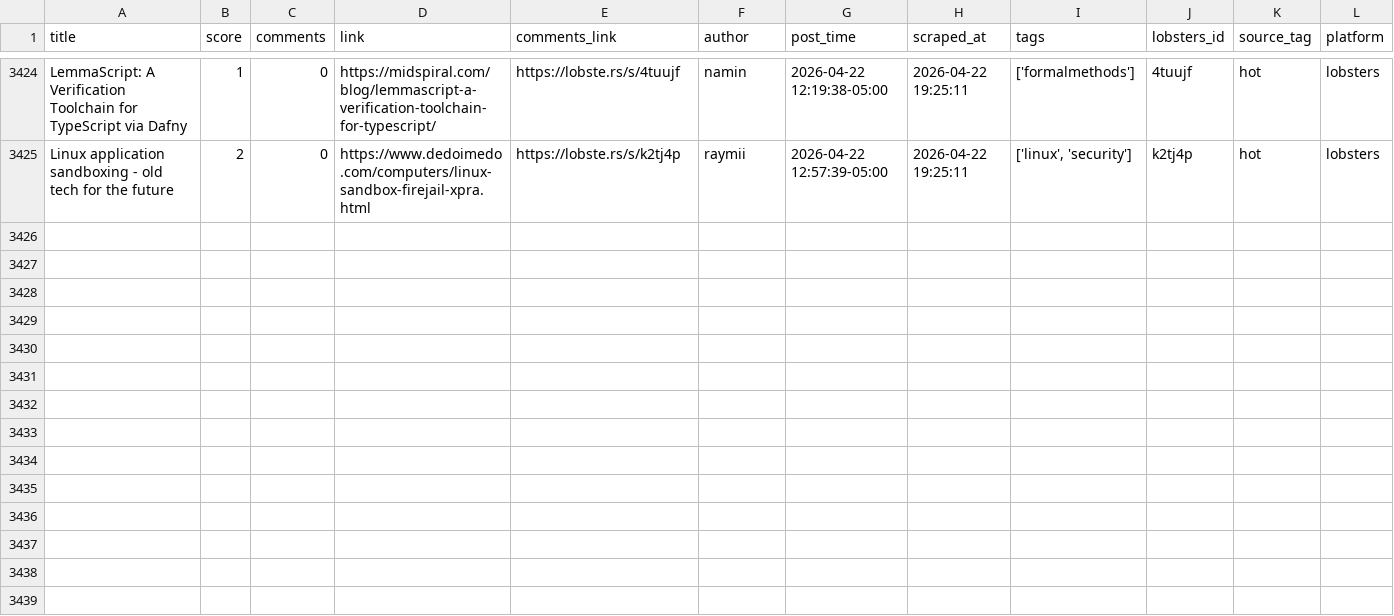
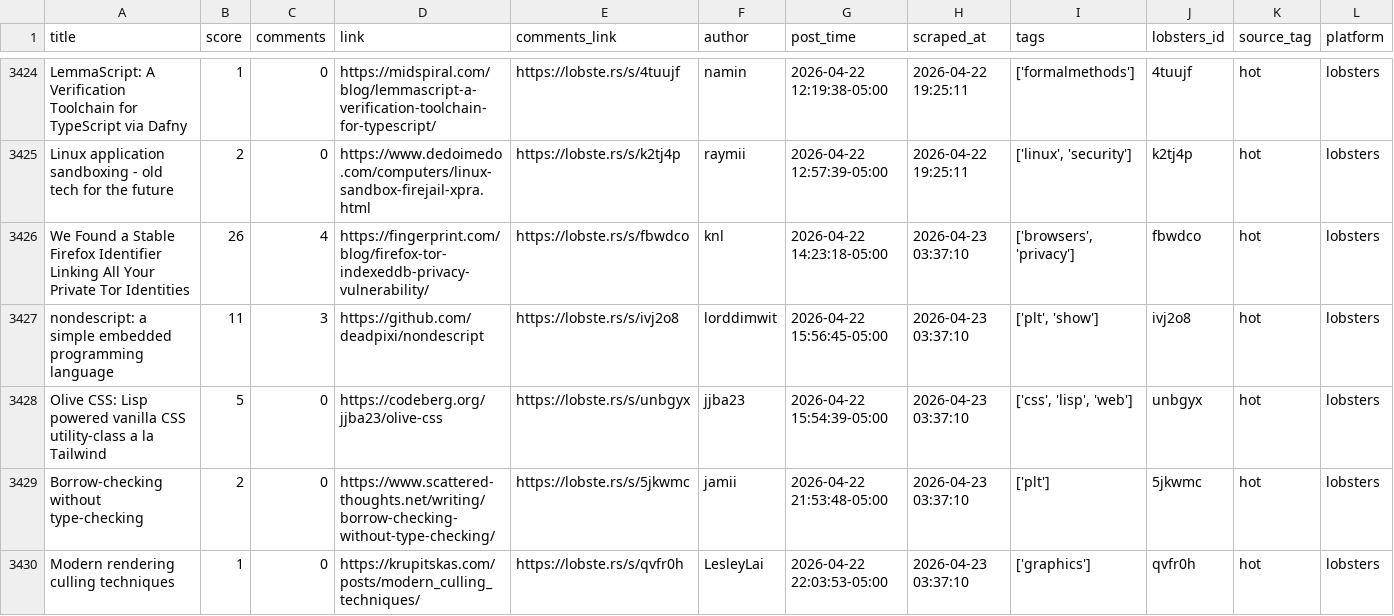
Before and after one commit to codemmaann/web-scrapping-project, a CSV file: clean_data/lobsters_clean.csv, drawn as a sheet; only a part is shown, gaps mark what is left out; the diff names each change by its address in the sheet, - before the commit and + after, or states it on an @@ line.

```diff
--- a/clean_data/lobsters_clean.csv
+++ b/clean_data/lobsters_clean.csv
+row 3426: We Found a Stable Firefox Identifier Linking All Your Private Tor Identities | 26 | 4 | https://fingerprint.com/blog/firefox-tor-indexeddb-privacy-vulnerability/ | https://lobste.rs/s/fbwdco | knl | 2026-04-22 14:23:18-05:00 | 2026-04-23 03:37:10 | ['browsers', 'privacy'] | fbwdco | hot | lobsters
+row 3427: nondescript: a simple embedded programming language | 11 | 3 | https://github.com/deadpixi/nondescript | https://lobste.rs/s/ivj2o8 | lorddimwit | 2026-04-22 15:56:45-05:00 | 2026-04-23 03:37:10 | ['plt', 'show'] | ivj2o8 | hot | lobsters
+row 3428: Olive CSS: Lisp powered vanilla CSS utility-class a la Tailwind | 5 | 0 | https://codeberg.org/jjba23/olive-css | https://lobste.rs/s/unbgyx | jjba23 | 2026-04-22 15:54:39-05:00 | 2026-04-23 03:37:10 | ['css', 'lisp', 'web'] | unbgyx | hot | lobsters
+row 3429: Borrow-checking without type-checking | 2 | 0 | https://www.scattered-thoughts.net/writing/borrow-checking-without-type-checking/ | https://lobste.rs/s/5jkwmc | jamii | 2026-04-22 21:53:48-05:00 | 2026-04-23 03:37:10 | ['plt'] | 5jkwmc | hot | lobsters
+row 3430: Modern rendering culling techniques | 1 | 0 | https://krupitskas.com/posts/modern_culling_techniques/ | https://lobste.rs/s/qvfr0h | LesleyLai | 2026-04-22 22:03:53-05:00 | 2026-04-23 03:37:10 | ['graphics'] | qvfr0h | hot | lobsters
```
Also changed, not shown: 10 other files.
